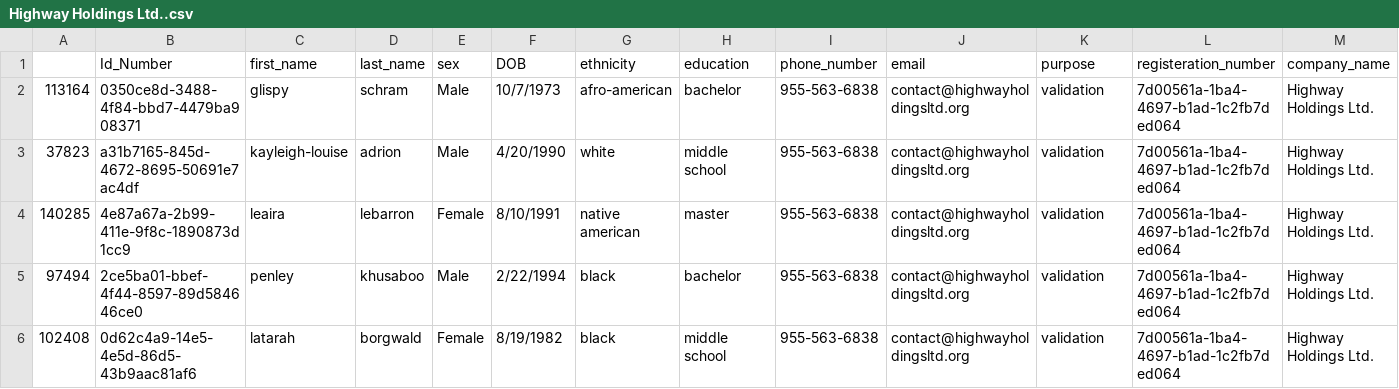
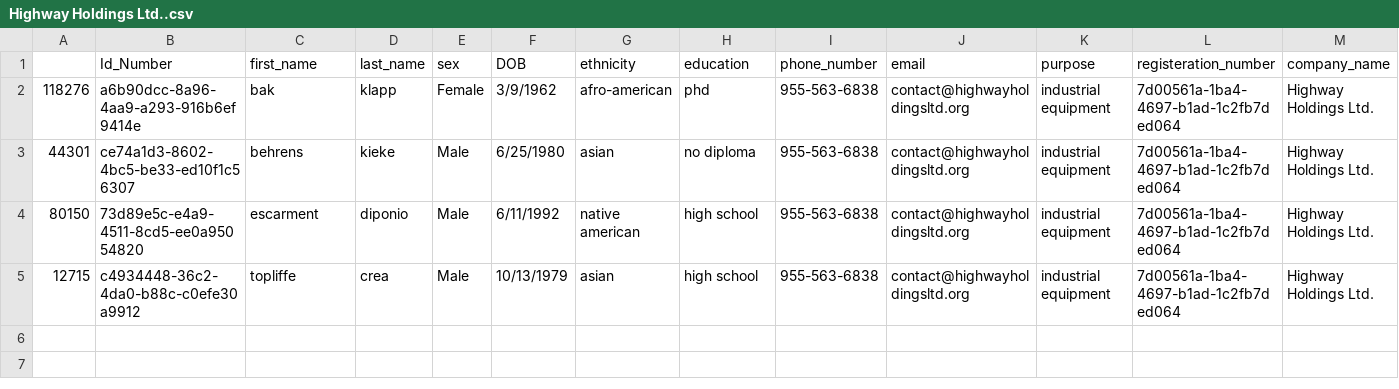
Before and after one commit to DMMP0/BDT, a CSV file: 0. Source Layer/components/companies data/Highway Holdings Ltd..csv, drawn as a sheet; only a part is shown; rows hold the shown columns only; the diff names each change by its address in the sheet, - before the commit and + after, or states it on an @@ line.

```diff
--- a/0. Source Layer/components/companies data/Highway Holdings Ltd..csv
+++ b/0. Source Layer/components/companies data/Highway Holdings Ltd..csv
-A2: 113164
+A2: 118276
-B2 (Id_Number): 0350ce8d-3488-4f84-bbd7-4479ba908371
+B2 (Id_Number): a6b90dcc-8a96-4aa9-a293-916b6ef9414e
-C2 (first_name): glispy
+C2 (first_name): bak
-D2 (last_name): schram
+D2 (last_name): klapp
-E2 (sex): Male
+E2 (sex): Female
-F2 (DOB): 10/7/1973
+F2 (DOB): 3/9/1962
-H2 (education): bachelor
+H2 (education): phd
-K2:K5 (purpose): validation
+K2:K5 (purpose): industrial equipment
-A3: 37823
+A3: 44301
-B3 (Id_Number): a31b7165-845d-4672-8695-50691e7ac4df
+B3 (Id_Number): ce74a1d3-8602-4bc5-be33-ed10f1c56307
-C3 (first_name): kayleigh-louise
+C3 (first_name): behrens
-D3 (last_name): adrion
+D3 (last_name): kieke
-F3 (DOB): 4/20/1990
+F3 (DOB): 6/25/1980
-G3 (ethnicity): white
+G3 (ethnicity): asian
-H3 (education): middle school
+H3 (education): no diploma
-A4: 140285
+A4: 80150
-B4 (Id_Number): 4e87a67a-2b99-411e-9f8c-1890873d1cc9
+B4 (Id_Number): 73d89e5c-e4a9-4511-8cd5-ee0a95054820
-C4 (first_name): leaira
+C4 (first_name): escarment
-D4 (last_name): lebarron
+D4 (last_name): diponio
-E4 (sex): Female
+E4 (sex): Male
-F4 (DOB): 8/10/1991
+F4 (DOB): 6/11/1992
-H4 (education): master
+H4 (education): high school
-A5: 97494
+A5: 12715
-B5 (Id_Number): 2ce5ba01-bbef-4f44-8597-89d584646ce0
+B5 (Id_Number): c4934448-36c2-4da0-b88c-c0efe30a9912
-C5 (first_name): penley
+C5 (first_name): topliffe
-D5 (last_name): khusaboo
+D5 (last_name): crea
-F5 (DOB): 2/22/1994
+F5 (DOB): 10/13/1979
-G5 (ethnicity): black
+G5 (ethnicity): asian
-H5 (education): bachelor
+H5 (education): high school
-row 6: 102408 | 0d62c4a9-14e5-4e5d-86d5-43b9aac81af6 | latarah | borgwald | Female | 8/19/1982 | black | middle school | 955-563-6838 | contact@highwayholdingsltd.org | validation | 7d00561a-1ba4-4697-b1ad-1c2fb7ded064 | Highway Holdings Ltd.
```
Also changed, not shown: 21 other files.
